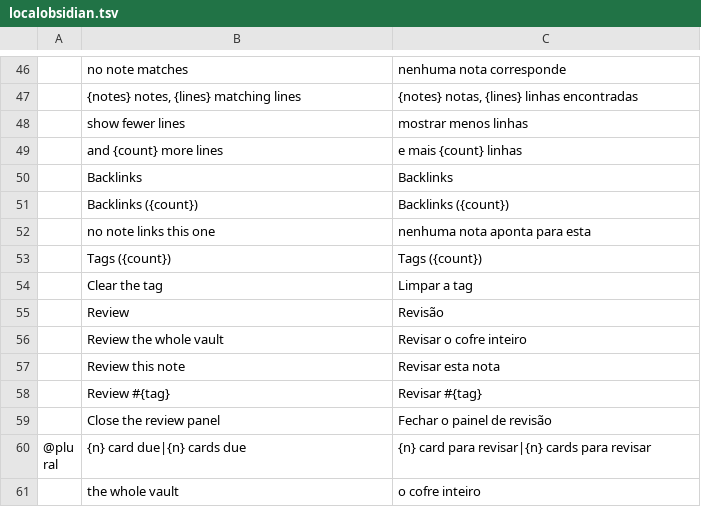
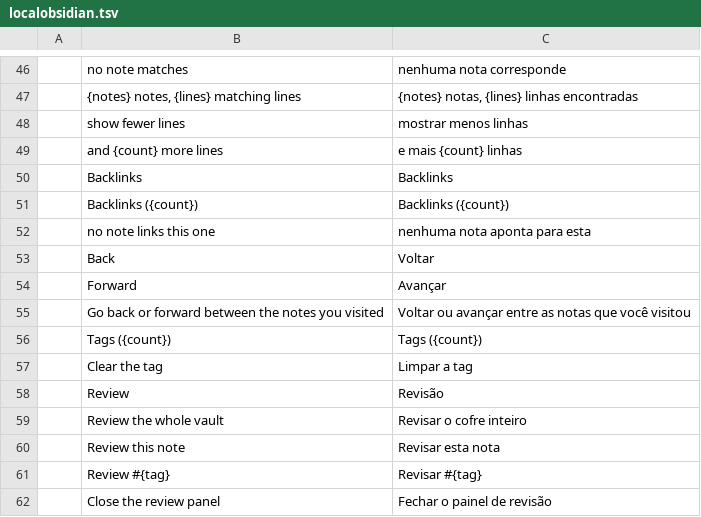
Before and after one commit to Anon5T4R/Local-Obsidian, a TSV file: i18n/locales/pt-br/localobsidian.tsv, drawn as a sheet; only a part is shown, gaps mark what is left out; the shorter side is filled out with more unchanged rows.

Commit message:
navegação: voltar e avançar entre as notas, com histórico de navegador
As duas setas ficam no cabeçalho da nota, à esquerda do nome: são navegação *da nota*, então moram
onde o conteúdo começa (e onde a mão que veio da árvore já está), não na barra do app, que ainda
dividiria espaço com os botões da janela.

- **Histórico** (`history.rs`): duas pilhas em volta da nota aberta. Abrir uma nota empurra a
  anterior para o "voltar" e limpa o "avançar" (um caminho novo pelo cofre não tem futuro);
  voltar/avançar movem a nota atual para o outro lado. Nota repetida em sequência não entra duas
  vezes, o teto é 100 notas, e um vault novo zera tudo. `rename` reaponta as entradas para o arquivo
  que mudou de nome.
- **Gestos**: setas no cabeçalho, `Alt+←`/`Alt+→` e os botões laterais do mouse (`XButton1`/`XButton2`
  — o winit já os mapeia para `Extra1`/`Extra2`). Os atalhos são consumidos para o editor não mover o
  caret junto; o help lista o par.
- **Setas desenhadas, não digitadas**: as fontes embarcadas não têm `‹`/`›` (nem `←`), e uma seta
  que vira caixinha é pior que seta nenhuma. São duas linhas no painter, com rótulo acessível para
  leitor de tela e teste.
- **Bug que apareceu no caminho**: `editor::show` sobrescrevia a ação do cabeçalho com a do painel
  (`action = editor_pane(..)`), então o `Save` do cabeçalho nunca funcionou em Edit/Read — só no
  Split, e por acidente. O painel agora só vence quando tem ação própria.
- Testes: 6 do histórico (ordem, ida e volta, sem duplicata, teto de 100, rename) e um de input com
  eventos crus (mouse e teclado, e a flecha sem Alt não navega); kittest navega por três notas,
  volta duas e avança uma, clicando nas setas.

397 testes, clippy limpo, i18n 215 chaves.

```diff
--- a/i18n/locales/pt-br/localobsidian.tsv
+++ b/i18n/locales/pt-br/localobsidian.tsv
@@ -52,2 +52,5 @@
 	no note links this one	nenhuma nota aponta para esta
+	Back	Voltar
+	Forward	Avançar
+	Go back or forward between the notes you visited	Voltar ou avançar entre as notas que você visitou
 	Tags ({count})	Tags ({count})
```
Also changed, not shown: i18n/locales/es/localobsidian.tsv, i18n/locales/ja/localobsidian.tsv, 6 other files.
